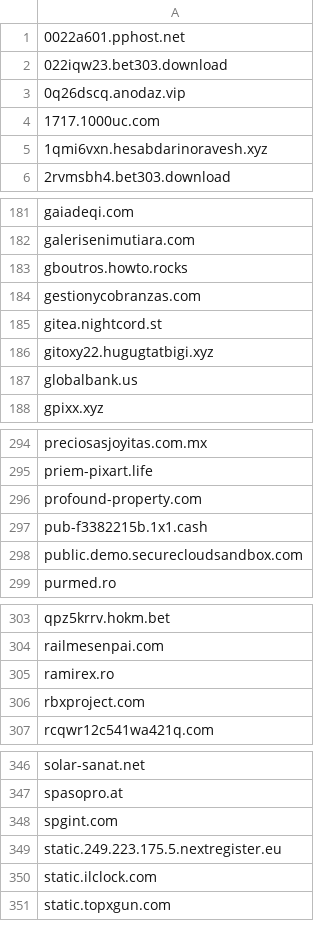
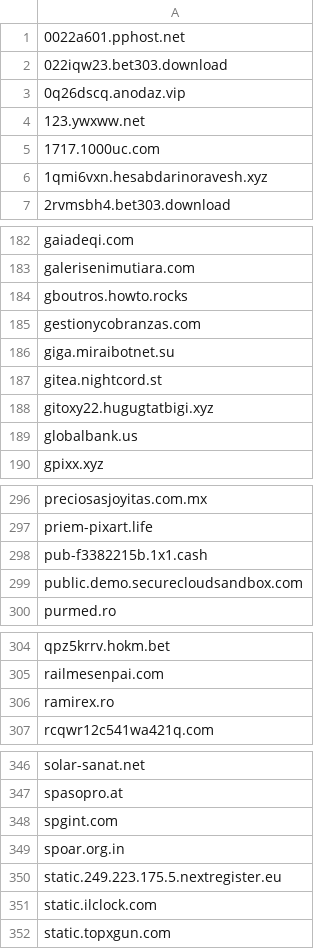
Before and after one commit to external-sources/hosts-sources, a CSV file: data/urlhausAbuseCh.csv, drawn as a sheet; only a part is shown, gaps mark what is left out; the diff covers the shown part only.

```diff
--- a/data/urlhausAbuseCh.csv
+++ b/data/urlhausAbuseCh.csv
@@ -3,2 +3,3 @@
 0q26dscq.anodaz.vip
+123.ywxww.net
 1717.1000uc.com
@@ -184,2 +185,3 @@ gboutros.howto.rocks
 gestionycobranzas.com
+giga.miraibotnet.su
 gitea.nightcord.st
@@ -295,3 +297,2 @@ preciosasjoyitas.com.mx
 priem-pixart.life
-profound-property.com
 pub-f3382215b.1x1.cash
@@ -305,3 +306,2 @@ railmesenpai.com
 ramirex.ro
-rbxproject.com
 rcqwr12c541wa421q.com
@@ -348,2 +348,3 @@ spasopro.at
 spgint.com
+spoar.org.in
 static.249.223.175.5.nextregister.eu
```
Also changed, not shown: 1 added row and 2 removed rows elsewhere in this file, data/openfish/domain.csv, 1 other file.
